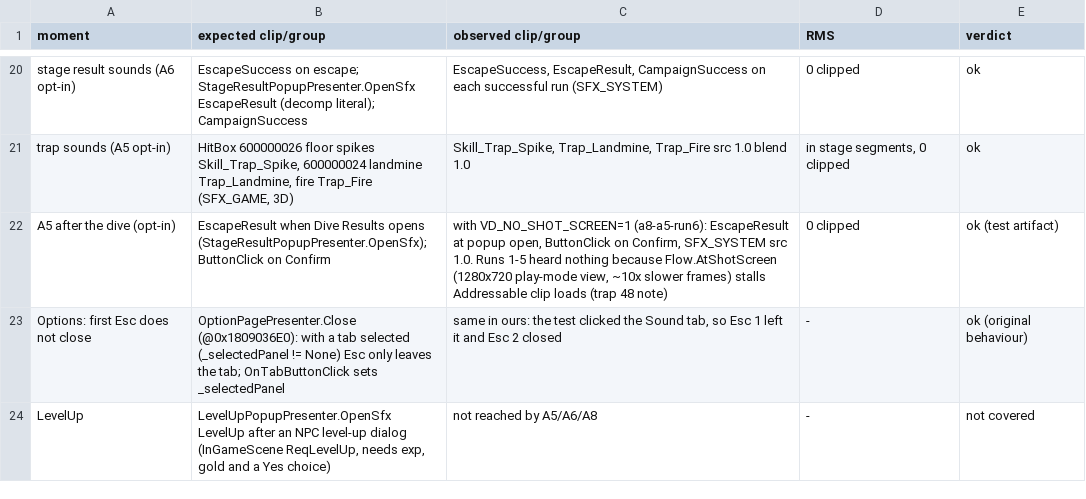
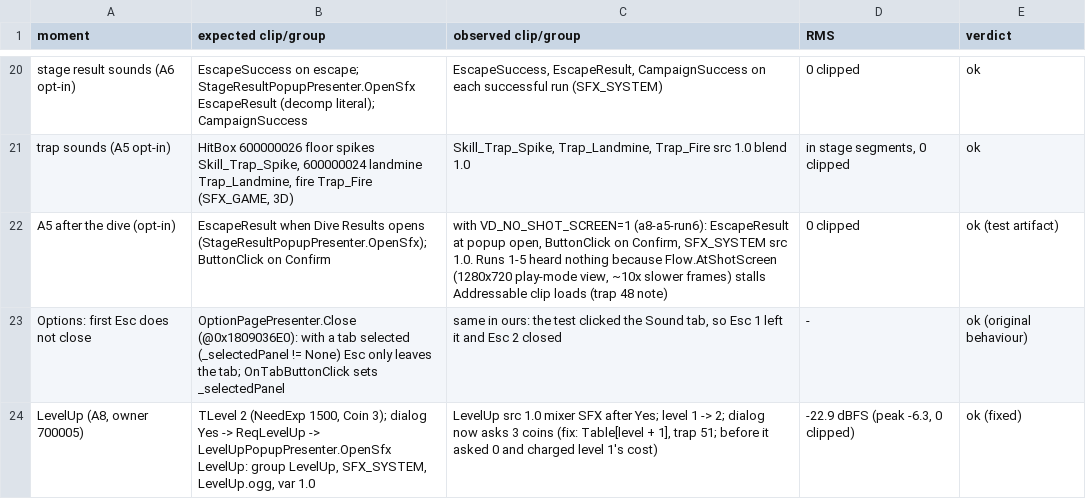
Before and after one commit to poke5121999-art/void-diver-unity, a TSV file: docs/review/a8/verdicts.tsv, drawn as a sheet; only a part is shown, gaps mark what is left out; removed rows and columns are numbered as before the commit, all else as after; the diff names each change by its address in the sheet, - before the commit and + after, or states it on an @@ line.

```diff
--- a/docs/review/a8/verdicts.tsv
+++ b/docs/review/a8/verdicts.tsv
-row 24: LevelUp | LevelUpPopupPresenter.OpenSfx LevelUp after an NPC level-up dialog (InGameScene ReqLevelUp, needs exp, gold and a Yes choice) | not reached by A5/A6/A8 | - | not covered
+row 24: LevelUp (A8, owner 700005) | TLevel 2 (NeedExp 1500, Coin 3); dialog Yes -> ReqLevelUp -> LevelUpPopupPresenter.OpenSfx LevelUp: group LevelUp, SFX_SYSTEM, LevelUp.ogg, var 1.0 | LevelUp src 1.0 mixer SFX after Yes; level 1 -> 2; dialog now asks 3 coins (fix: Table[level + 1], trap 51; before it asked 0 and charged level 1's cost) | -22.9 dBFS (peak -6.3, 0 clipped) | ok (fixed)
```
Also changed, not shown: 4 other files.
